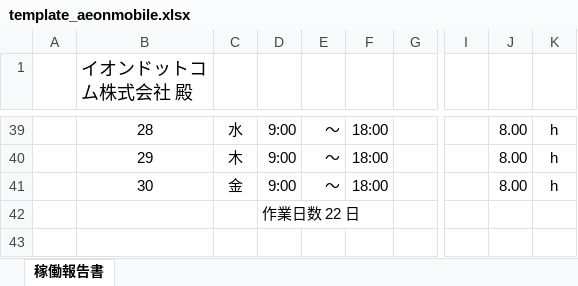
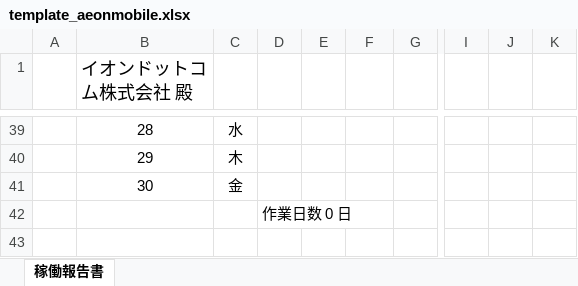
Before and after one commit to votinh12345/export_redmin, an Excel workbook: backend/web/export_file/template_aeonmobile.xlsx, sheet 稼働報告書, drawn as a sheet; only a part is shown, gaps mark what is left out; values as stored, in another font and other column widths than the file's, no borders; conditional formats not drawn; the diff covers the shown part only; the diff names each change by its address in the sheet, - before the commit and + after, or states it on an @@ line.

```diff
--- a/backend/web/export_file/template_aeonmobile.xlsx (sheet 稼働報告書)
+++ b/backend/web/export_file/template_aeonmobile.xlsx (sheet 稼働報告書)
-D39:D41: 9:00
+D39:D41: (empty)
-E39:E41: ～
+E39:E41: (empty)
-F39:F41: 18:00
+F39:F41: (empty)
-J39:J41: 8.00
+J39:J41: (empty)
-K39:K41: h
+K39:K41: (empty)
-D42: 作業日数 22 日
+D42: 作業日数 0 日
```
Also changed, not shown: 95 edited cells elsewhere in this sheet, formulas that keep their value, hidden cells, charts or pictures, backend/web/export_file/template_d6.xlsx, backend/web/export_file/topvalue_template.xlsx, 7 other files.
